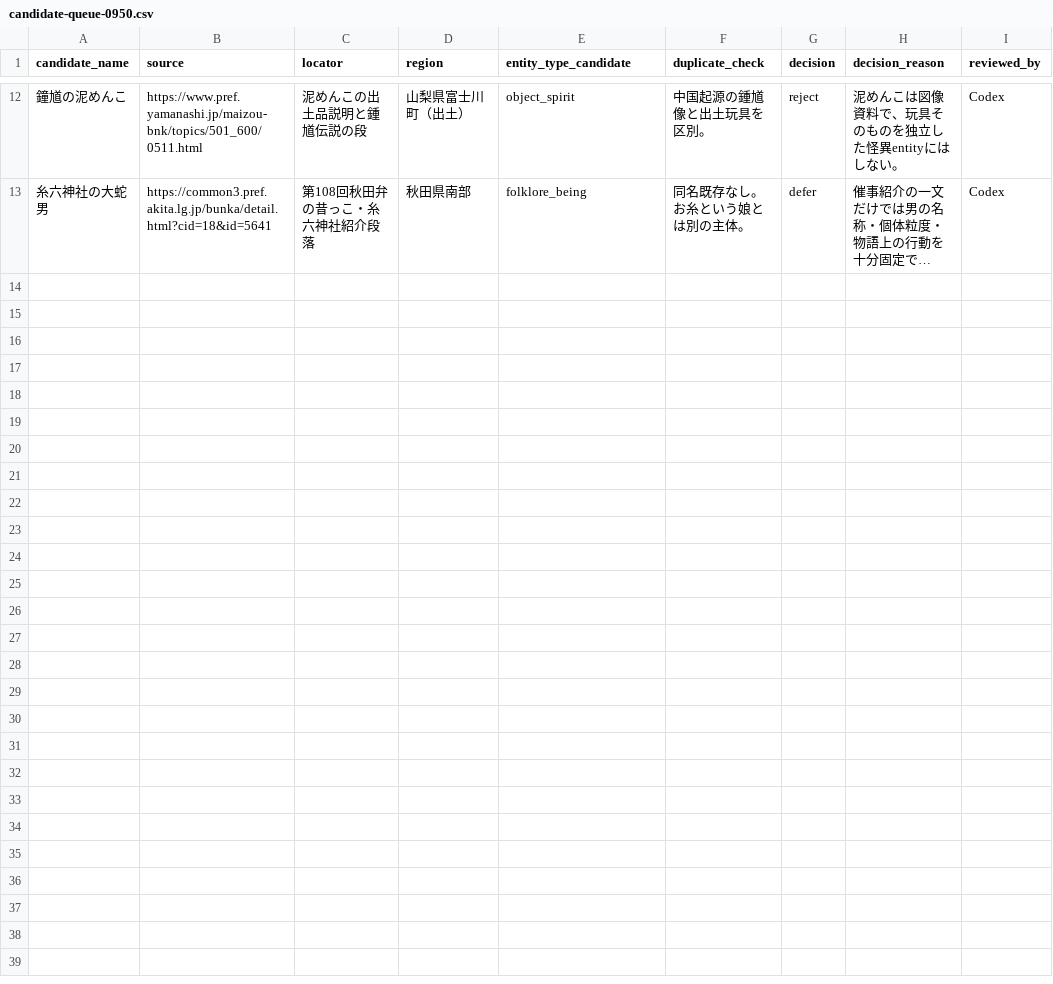
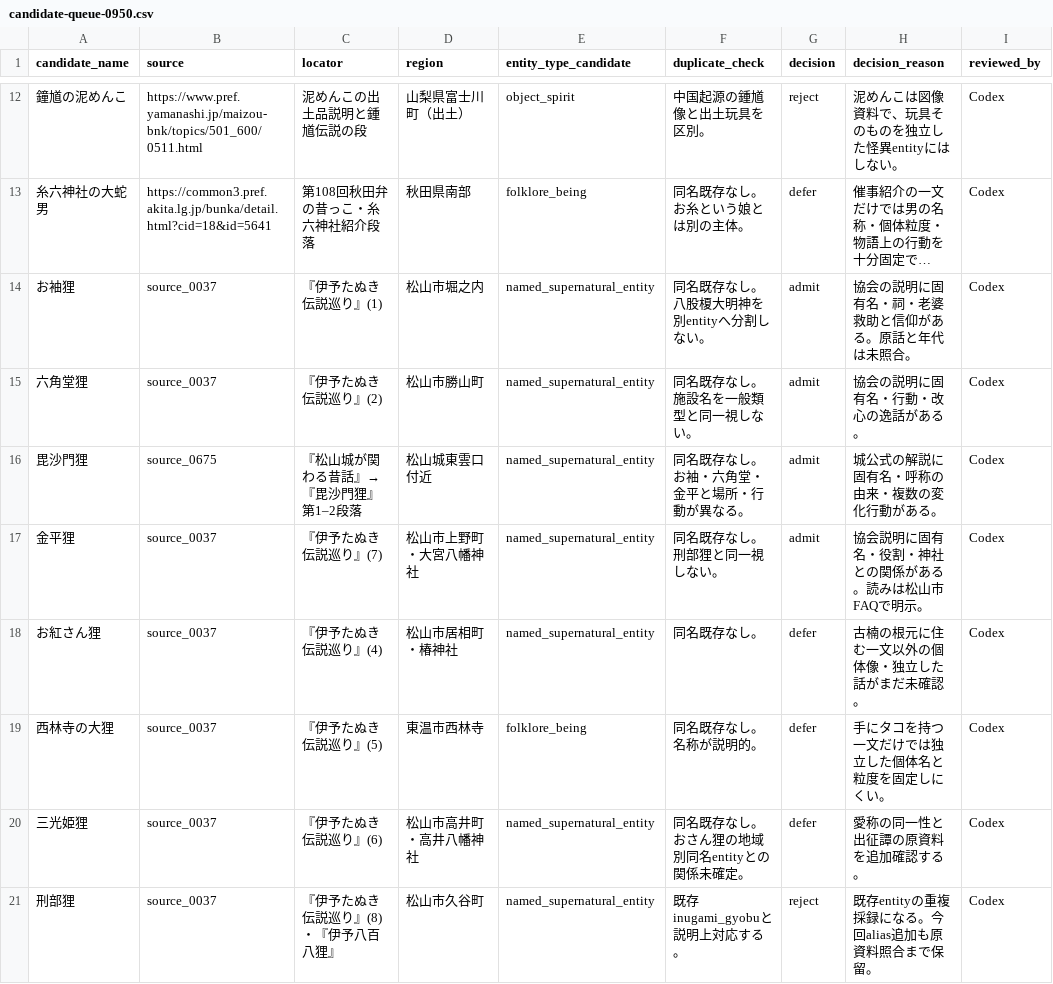
Before and after one commit to Anko-romochi/japan-yokai-index, a CSV file: research/long-run-1000/candidate-queue-0950.csv, drawn as a sheet; only a part is shown, gaps mark what is left out; long unchanged cells end in …; the diff names each change by its address in the sheet, - before the commit and + after, or states it on an @@ line.

```diff
--- a/research/long-run-1000/candidate-queue-0950.csv
+++ b/research/long-run-1000/candidate-queue-0950.csv
+row 14: お袖狸 | source_0037 | 『伊予たぬき伝説巡り』(1) | 松山市堀之内 | named_supernatural_entity | 同名既存なし。八股榎大明神を別entityへ分割しない。 | admit | 協会の説明に固有名・祠・老婆救助と信仰がある。原話と年代は未照合。 | Codex
+row 15: 六角堂狸 | source_0037 | 『伊予たぬき伝説巡り』(2) | 松山市勝山町 | named_supernatural_entity | 同名既存なし。施設名を一般類型と同一視しない。 | admit | 協会の説明に固有名・行動・改心の逸話がある。 | Codex
+row 16: 毘沙門狸 | source_0675 | 『松山城が関わる昔話』→『毘沙門狸』第1–2段落 | 松山城東雲口付近 | named_supernatural_entity | 同名既存なし。お袖・六角堂・金平と場所・行動が異なる。 | admit | 城公式の解説に固有名・呼称の由来・複数の変化行動がある。 | Codex
+row 17: 金平狸 | source_0037 | 『伊予たぬき伝説巡り』(7) | 松山市上野町・大宮八幡神社 | named_supernatural_entity | 同名既存なし。刑部狸と同一視しない。 | admit | 協会説明に固有名・役割・神社との関係がある。読みは松山市FAQで明示。 | Codex
+row 18: お紅さん狸 | source_0037 | 『伊予たぬき伝説巡り』(4) | 松山市居相町・椿神社 | named_supernatural_entity | 同名既存なし。 | defer | 古楠の根元に住む一文以外の個体像・独立した話がまだ未確認。 | Codex
+row 19: 西林寺の大狸 | source_0037 | 『伊予たぬき伝説巡り』(5) | 東温市西林寺 | folklore_being | 同名既存なし。名称が説明的。 | defer | 手にタコを持つ一文だけでは独立した個体名と粒度を固定しにくい。 | Codex
+row 20: 三光姫狸 | source_0037 | 『伊予たぬき伝説巡り』(6) | 松山市高井町・高井八幡神社 | named_supernatural_entity | 同名既存なし。おさん狸の地域別同名entityとの関係未確定。 | defer | 愛称の同一性と出征譚の原資料を追加確認する。 | Codex
+row 21: 刑部狸 | source_0037 | 『伊予たぬき伝説巡り』(8)・『伊予八百八狸』 | 松山市久谷町 | named_supernatural_entity | 既存inugami_gyobuと説明上対応する。 | reject | 既存entityの重複採録になる。今回alias追加も原資料照合まで保留。 | Codex
```
Also changed, not shown: 3 other files.
